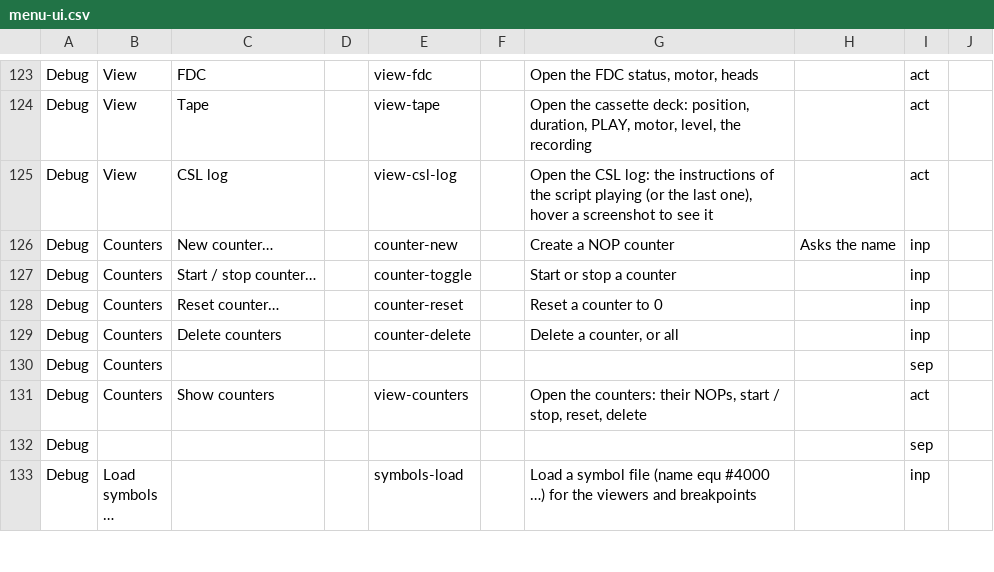
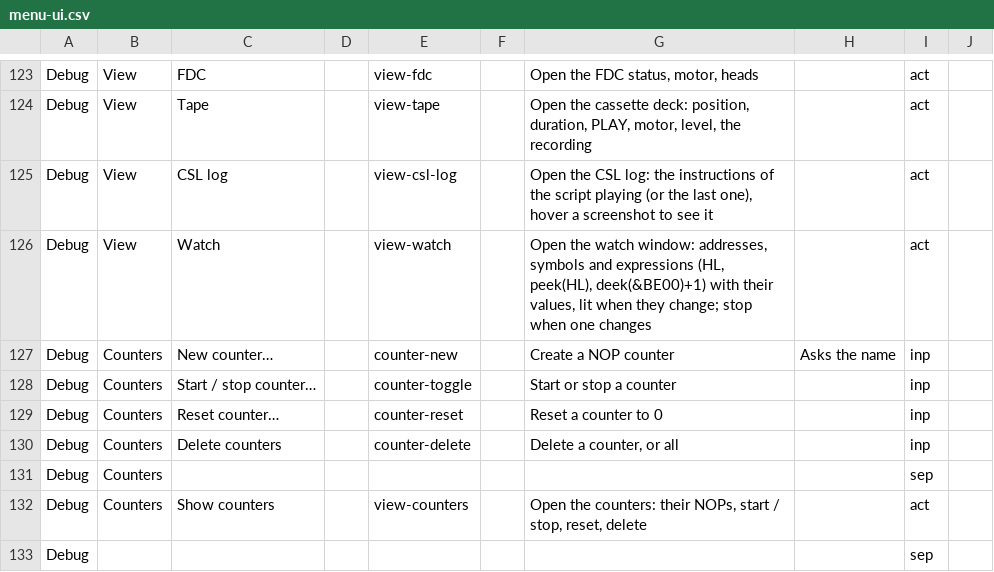
Before and after one commit to rgiot/bemu, a CSV file: doc/menu-ui.csv, drawn as a sheet; only a part is shown, gaps mark what is left out; the shorter side is filled out with more unchanged rows; the diff names each change by its address in the sheet, - before the commit and + after, or states it on an @@ line.

```diff
--- a/doc/menu-ui.csv
+++ b/doc/menu-ui.csv
+row 126: Debug | View | Watch |  | view-watch |  | Open the watch window: addresses, symbols and expressions (HL, peek(HL), deek(&BE00)+1) with their values, lit when they change; stop when one changes |  | act
```
Also changed, not shown: doc/menu-ui-origins.csv, 9 other files.
